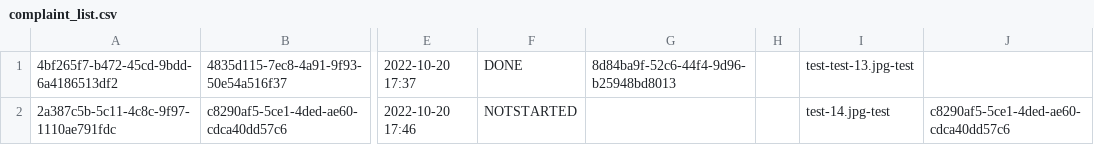
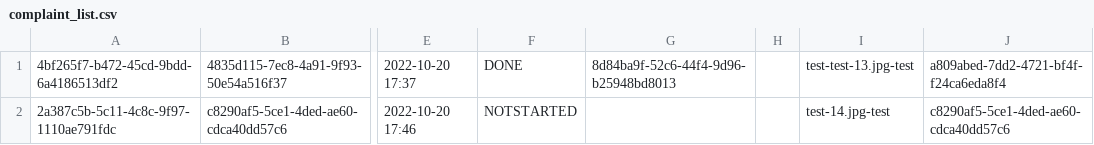
Before and after one commit to NyxTheeranut/KU-Complain, a CSV file: data/complaint_list.csv, drawn as a sheet; only a part is shown, gaps mark what is left out; the diff names each change by its address in the sheet, - before the commit and + after, or states it on an @@ line.

```diff
--- a/data/complaint_list.csv
+++ b/data/complaint_list.csv
-J1: (empty)
+J1: a809abed-7dd2-4721-bf4f-f24ca6eda8f4
```
Also changed, not shown: data/account_list.csv, data/unit_list.csv, 1 other file.
